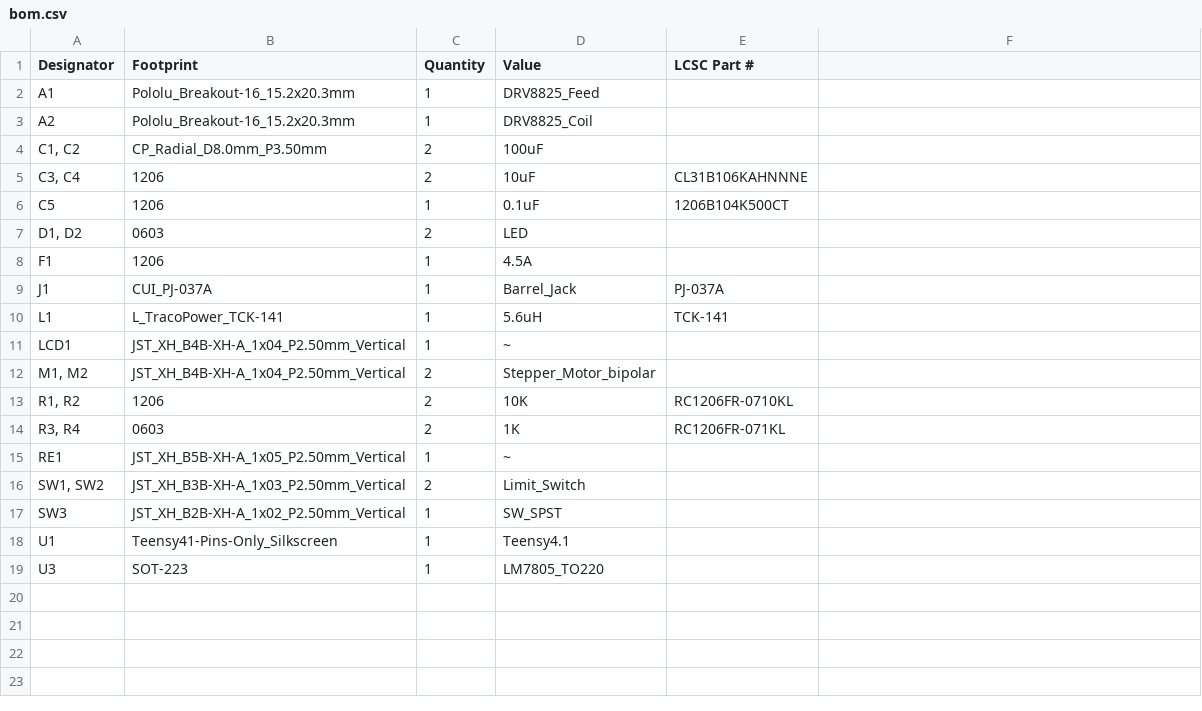
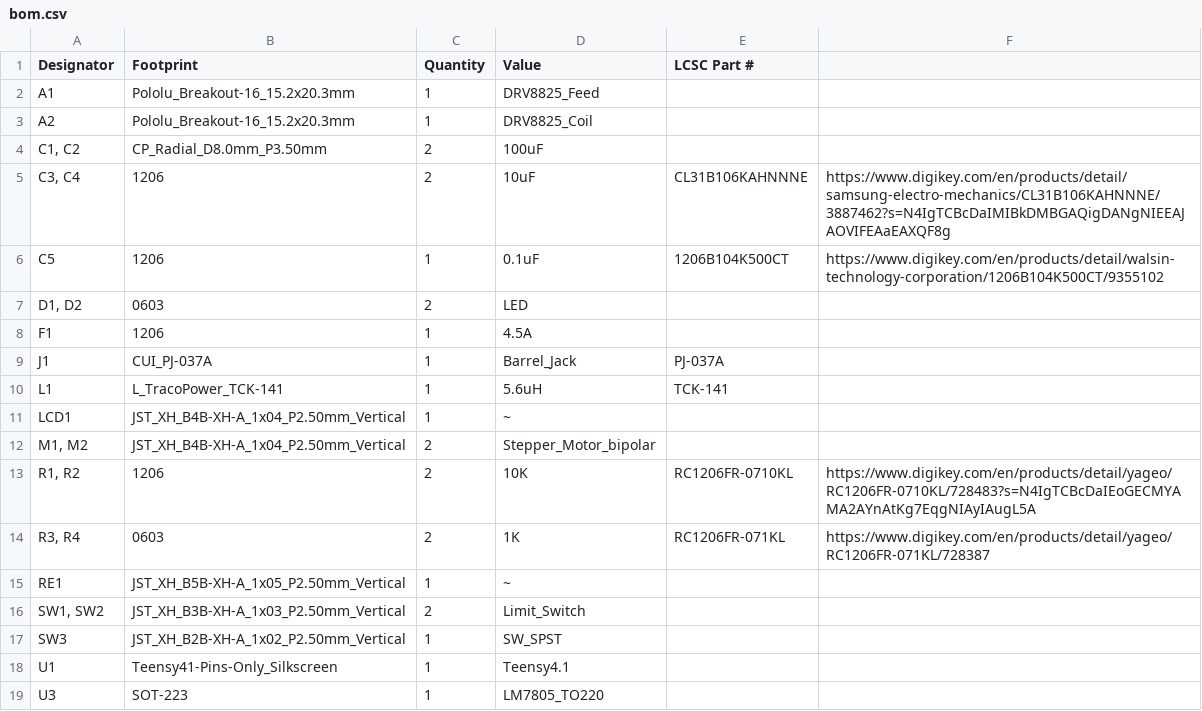
Before and after one commit to Dashjax/RobocupSwinder, a CSV file: KiCad/RobocupSwinderPCB/production/bom.csv, drawn as a sheet.

Commit message:
Update bom.csv
added links

```diff
--- a/KiCad/RobocupSwinderPCB/production/bom.csv
+++ b/KiCad/RobocupSwinderPCB/production/bom.csv
@@ -4,4 +4,4 @@ A2,Pololu_Breakout-16_15.2x20.3mm,1,DRV8825_Coil,
 "C1, C2",CP_Radial_D8.0mm_P3.50mm,2,100uF,
-"C3, C4",1206,2,10uF,CL31B106KAHNNNE,
-C5,1206,1,0.1uF,1206B104K500CT,
+"C3, C4",1206,2,10uF,CL31B106KAHNNNE,https://www.digikey.com/en/products/detail/samsung-electro-mechanics/CL31B106KAHNNNE/3887462?s=N4IgTCBcDaIMIBkDMBGAQigDANgNIEEAJAOVIFEAaEAXQF8g,
+C5,1206,1,0.1uF,1206B104K500CT,https://www.digikey.com/en/products/detail/walsin-technology-corporation/1206B104K500CT/9355102,
 "D1, D2",0603,2,LED,
@@ -12,4 +12,4 @@ LCD1,JST_XH_B4B-XH-A_1x04_P2.50mm_Vertical,1,~,
 "M1, M2",JST_XH_B4B-XH-A_1x04_P2.50mm_Vertical,2,Stepper_Motor_bipolar,
-"R1, R2",1206,2,10K,RC1206FR-0710KL,
-"R3, R4",0603,2,1K,RC1206FR-071KL,
+"R1, R2",1206,2,10K,RC1206FR-0710KL,https://www.digikey.com/en/products/detail/yageo/RC1206FR-0710KL/728483?s=N4IgTCBcDaIEoGECMYAMA2AYnAtKg7EqgNIAyIAugL5A,
+"R3, R4",0603,2,1K,RC1206FR-071KL, https://www.digikey.com/en/products/detail/yageo/RC1206FR-071KL/728387,
 RE1,JST_XH_B5B-XH-A_1x05_P2.50mm_Vertical,1,~,
```
